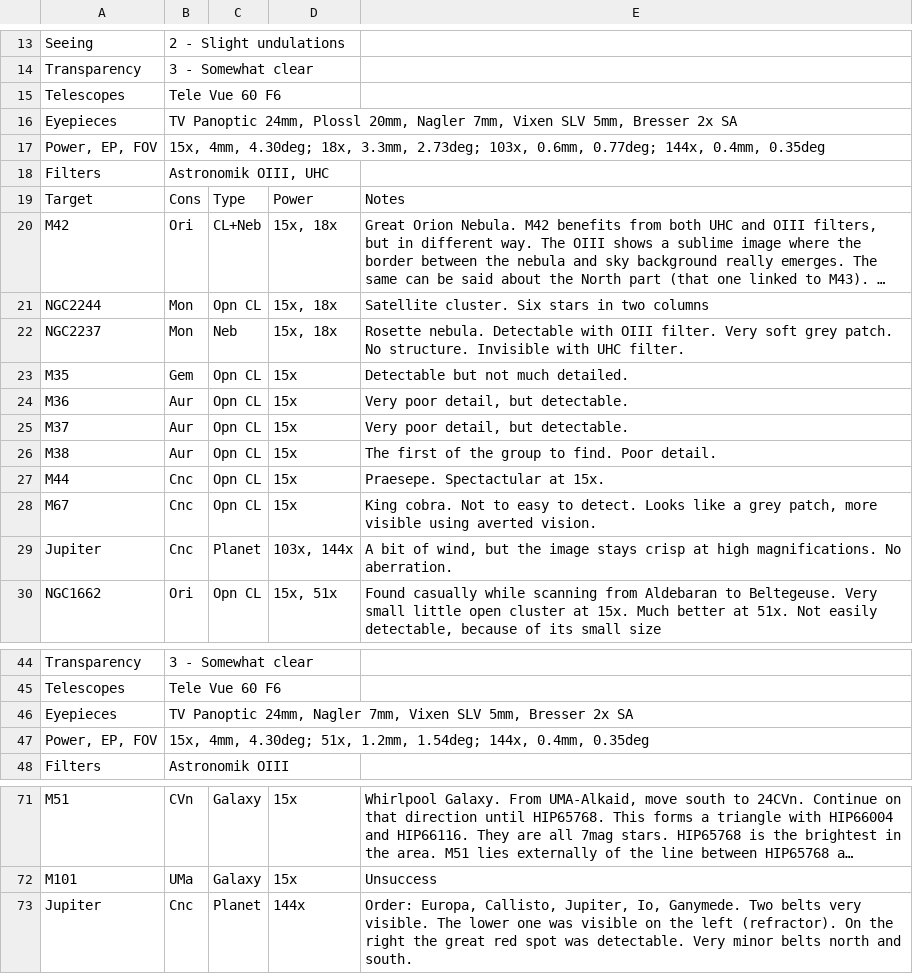
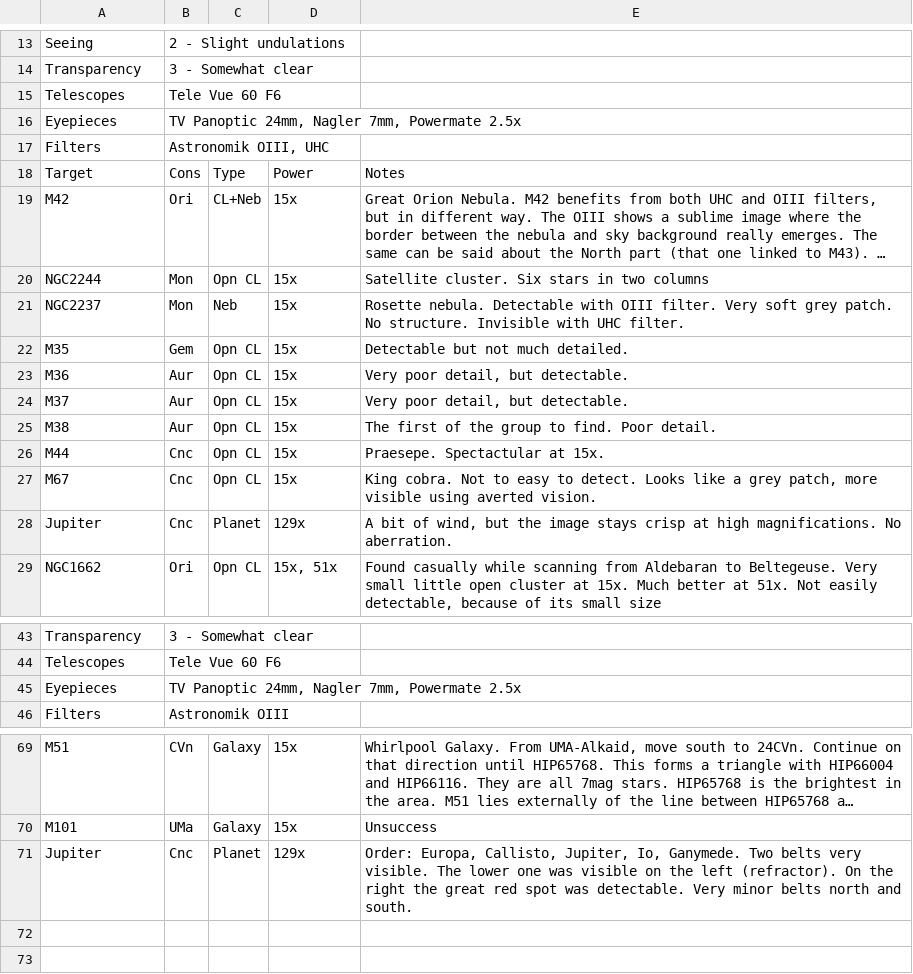
Before and after one commit to pdp10/AstroJournal, a TSV file: tsv_reports/obs_log1.tsv, drawn as a sheet; only a part is shown, gaps mark what is left out; long unchanged cells end in …; removed rows and columns are numbered as before the commit, all else as after; the diff names each change by its address in the sheet, - before the commit and + after, or states it on an @@ line.

```diff
--- a/tsv_reports/obs_log1.tsv
+++ b/tsv_reports/obs_log1.tsv
-B16: …Panoptic 24mm, Plossl 20mm, Nagler 7mm, Vixen SLV 5mm, Bresser 2x SA
+B16: …Panoptic 24mm, Nagler 7mm, Powermate 2.5x
-row 17: Power, EP, FOV | 15x, 4mm, 4.30deg; 18x, 3.3mm, 2.73deg; 103x, 0.6mm, 0.77deg; 144x, 0.4mm, 0.35deg
-D19:D21: 15x, 18x
+D19:D21: 15x
-D28: 103x, 144x
+D28: 129x
-B45: …Nagler 7mm, Vixen SLV 5mm, Bresser 2x SA
+B45: …Nagler 7mm, Powermate 2.5x
-row 47: Power, EP, FOV | 15x, 4mm, 4.30deg; 51x, 1.2mm, 1.54deg; 144x, 0.4mm, 0.35deg
-D71: 144x
+D71: 129x
```
Also changed, not shown: tsv_reports/obs_log2.tsv.
